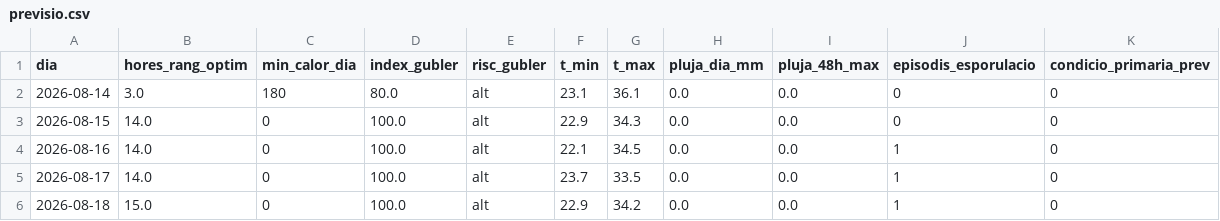
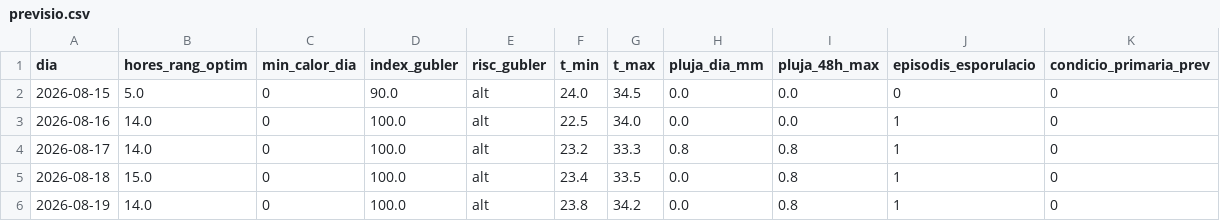
Before and after one commit to toninadalmas-tech/datos-vid-son-nadal, a CSV file: data/previsio.csv, drawn as a sheet.

```diff
--- a/data/previsio.csv
+++ b/data/previsio.csv
@@ -1,6 +1,6 @@
 dia,hores_rang_optim,min_calor_dia,index_gubler,risc_gubler,t_min,t_max,pluja_dia_mm,pluja_48h_max,episodis_esporulacio,condicio_primaria_prev
-2026-08-14,3.0,180,80.0,alt,23.1,36.1,0.0,0.0,0,0
-2026-08-15,14.0,0,100.0,alt,22.9,34.3,0.0,0.0,0,0
-2026-08-16,14.0,0,100.0,alt,22.1,34.5,0.0,0.0,1,0
-2026-08-17,14.0,0,100.0,alt,23.7,33.5,0.0,0.0,1,0
-2026-08-18,15.0,0,100.0,alt,22.9,34.2,0.0,0.0,1,0
+2026-08-15,5.0,0,90.0,alt,24.0,34.5,0.0,0.0,0,0
+2026-08-16,14.0,0,100.0,alt,22.5,34.0,0.0,0.0,1,0
+2026-08-17,14.0,0,100.0,alt,23.2,33.3,0.8,0.8,1,0
+2026-08-18,15.0,0,100.0,alt,23.4,33.5,0.0,0.8,1,0
+2026-08-19,14.0,0,100.0,alt,23.8,34.2,0.0,0.8,1,0
```
Also changed, not shown: data/historial.csv, 7 other files.
